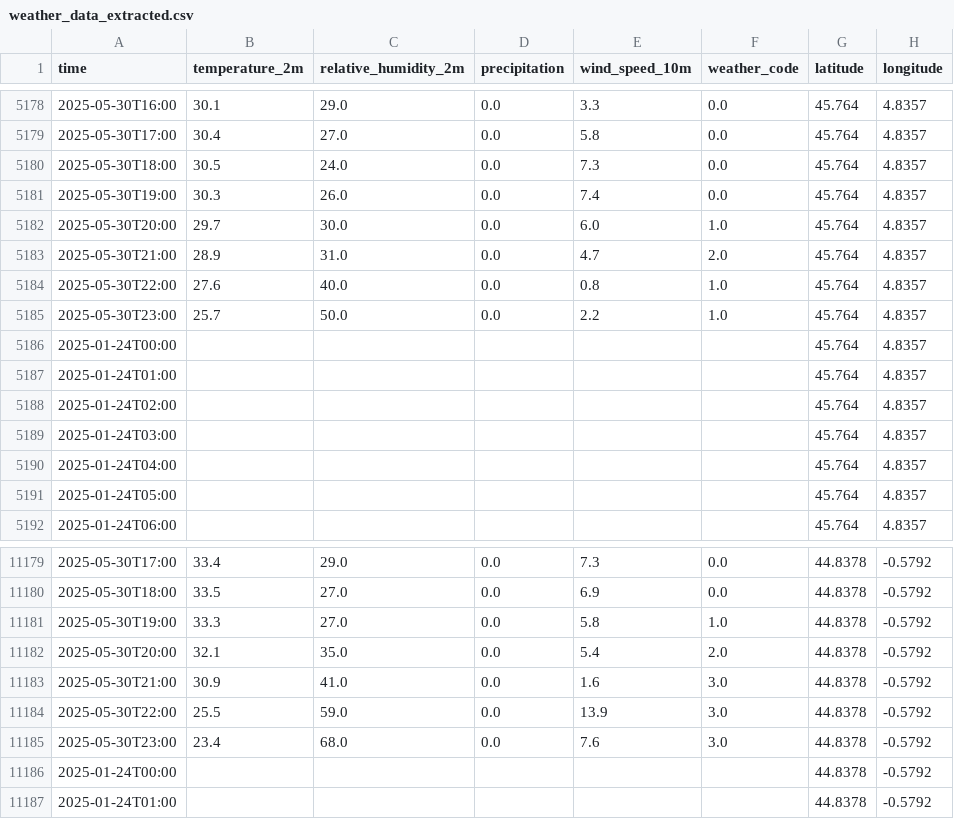
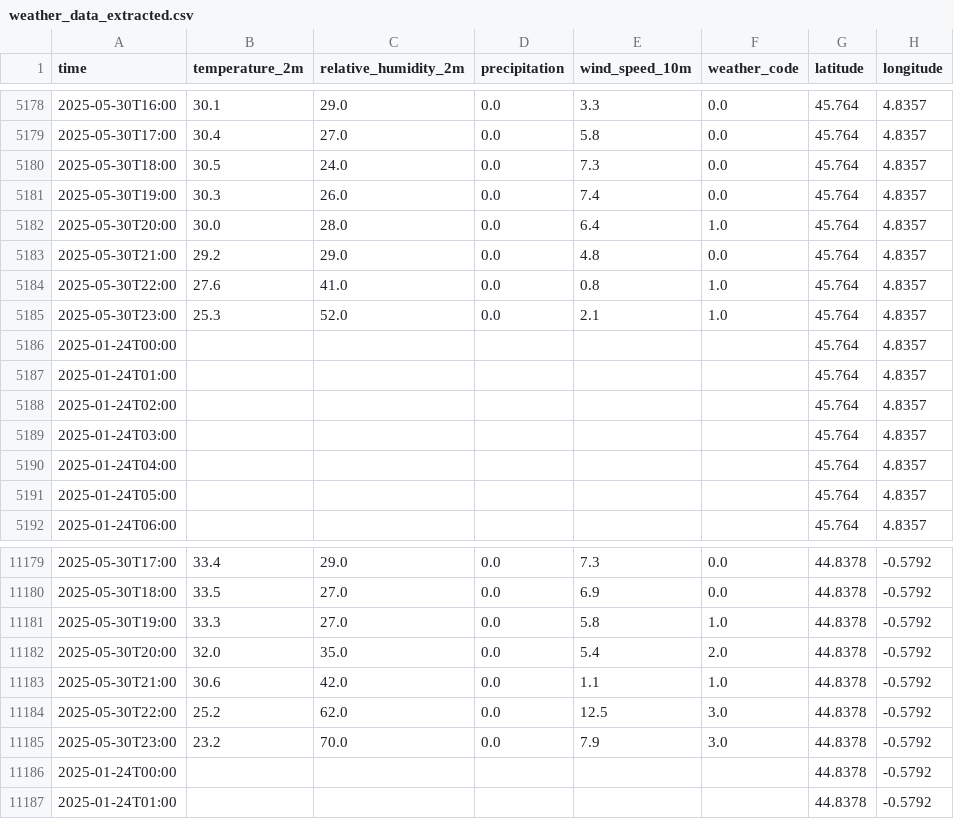
Before and after one commit to 202422/ETL-Sustainability-Pipeline, a CSV file: Extract/weather_data_extracted.csv, drawn as a sheet; only a part is shown, gaps mark what is left out; the diff covers the shown part only.

```diff
--- a/Extract/weather_data_extracted.csv
+++ b/Extract/weather_data_extracted.csv
@@ -5181,6 +5181,6 @@ time,temperature_2m,relative_humidity_2m,precipitation,wind_speed_10m,weather_co
 2025-05-30T19:00,30.3,26.0,0.0,7.4,0.0,45.764,4.8357
-2025-05-30T20:00,29.7,30.0,0.0,6.0,1.0,45.764,4.8357
-2025-05-30T21:00,28.9,31.0,0.0,4.7,2.0,45.764,4.8357
-2025-05-30T22:00,27.6,40.0,0.0,0.8,1.0,45.764,4.8357
-2025-05-30T23:00,25.7,50.0,0.0,2.2,1.0,45.764,4.8357
+2025-05-30T20:00,30.0,28.0,0.0,6.4,1.0,45.764,4.8357
+2025-05-30T21:00,29.2,29.0,0.0,4.8,0.0,45.764,4.8357
+2025-05-30T22:00,27.6,41.0,0.0,0.8,1.0,45.764,4.8357
+2025-05-30T23:00,25.3,52.0,0.0,2.1,1.0,45.764,4.8357
 2025-01-24T00:00,,,,,,45.764,4.8357
@@ -11181,6 +11181,6 @@ time,temperature_2m,relative_humidity_2m,precipitation,wind_speed_10m,weather_co
 2025-05-30T19:00,33.3,27.0,0.0,5.8,1.0,44.8378,-0.5792
-2025-05-30T20:00,32.1,35.0,0.0,5.4,2.0,44.8378,-0.5792
-2025-05-30T21:00,30.9,41.0,0.0,1.6,3.0,44.8378,-0.5792
-2025-05-30T22:00,25.5,59.0,0.0,13.9,3.0,44.8378,-0.5792
-2025-05-30T23:00,23.4,68.0,0.0,7.6,3.0,44.8378,-0.5792
+2025-05-30T20:00,32.0,35.0,0.0,5.4,2.0,44.8378,-0.5792
+2025-05-30T21:00,30.6,42.0,0.0,1.1,1.0,44.8378,-0.5792
+2025-05-30T22:00,25.2,62.0,0.0,12.5,3.0,44.8378,-0.5792
+2025-05-30T23:00,23.2,70.0,0.0,7.9,3.0,44.8378,-0.5792
 2025-01-24T00:00,,,,,,44.8378,-0.5792
```
Also changed, not shown: 25 edited cells elsewhere in this file, 1 other file.
